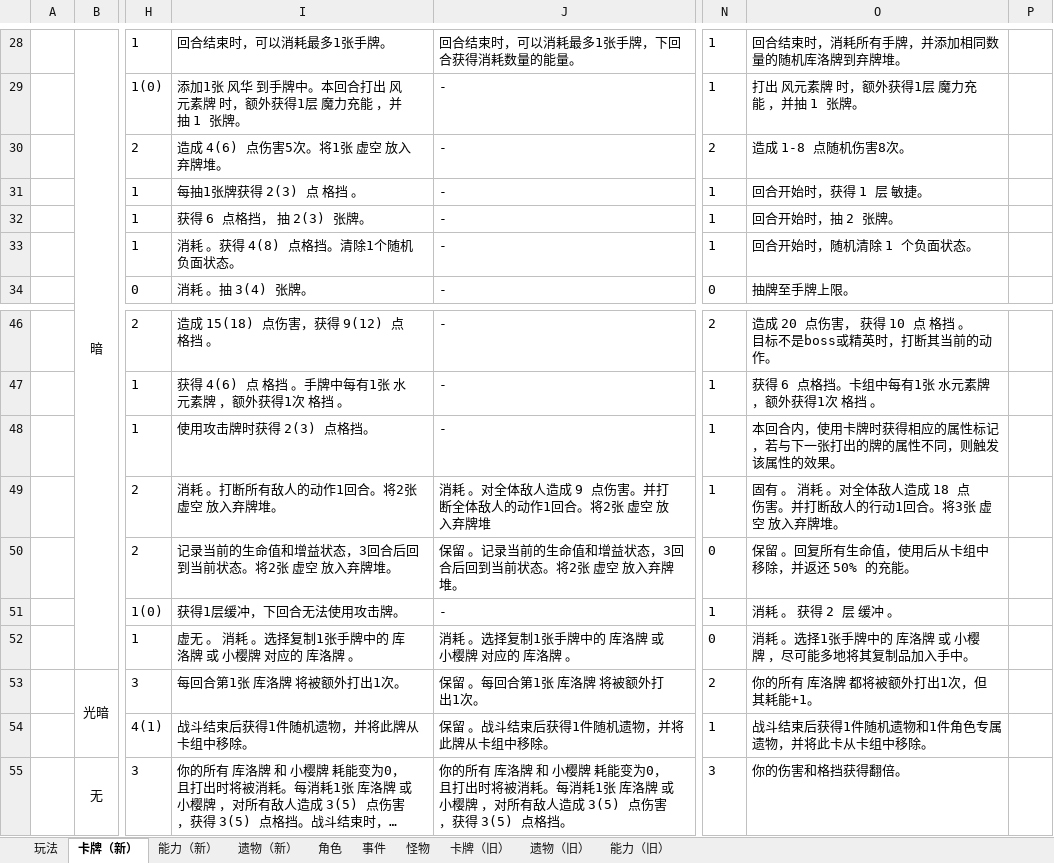
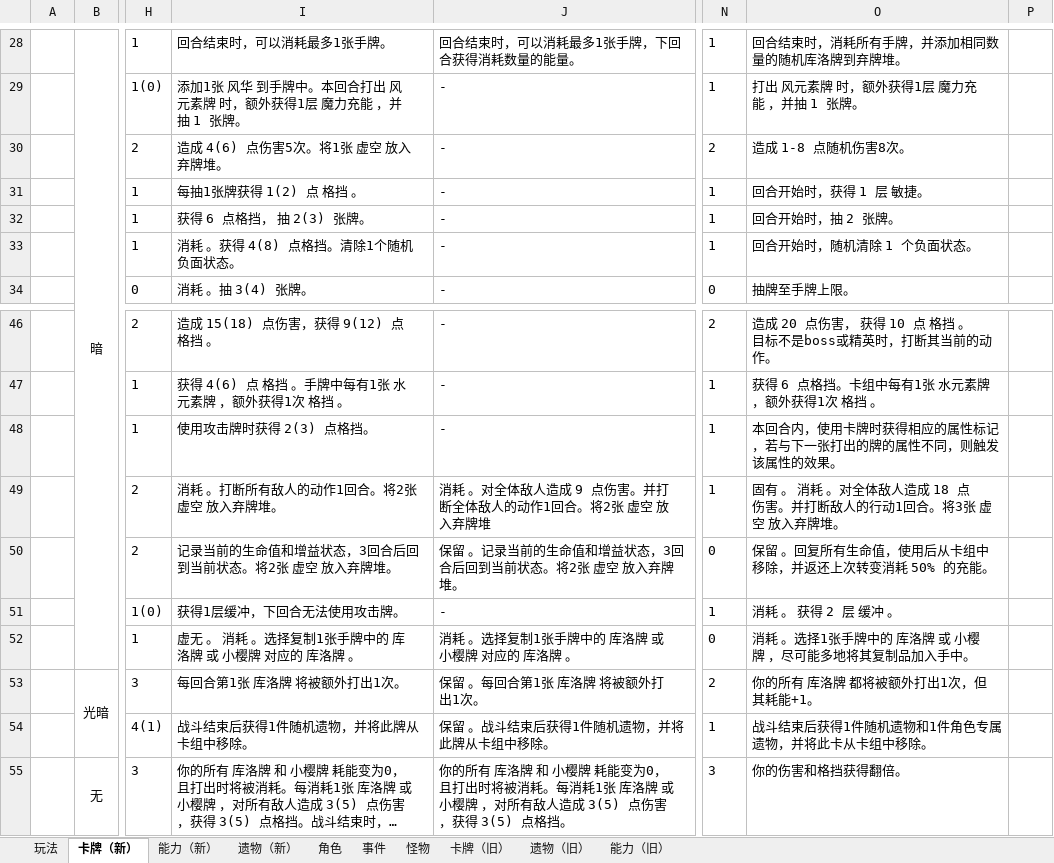
Before and after one commit to tuzishu/KinomotoSakuraMod, an Excel workbook: Excel/PlanningCase.xlsx, sheet 卡牌（新）, drawn as a sheet; only a part is shown, gaps mark what is left out; long unchanged cells end in …; values as stored, in another font and other column widths than the file's, no borders; the diff names each change by its address in the sheet, - before the commit and + after, or states it on an @@ line.

```diff
--- a/Excel/PlanningCase.xlsx (sheet 卡牌（新）)
+++ b/Excel/PlanningCase.xlsx (sheet 卡牌（新）)
-I31: 每抽1张牌获得 2(3) 点 格挡 。
+I31: 每抽1张牌获得 1(2) 点 格挡 。
-O50: 保留 。回复所有生命值，使用后从卡组中移除，并返还 50% 的充能。
+O50: 保留 。回复所有生命值，使用后从卡组中移除，并返还上次转变消耗 50% 的充能。
```
Also changed, not shown: sheet 遗物（新）, 13 other files.
